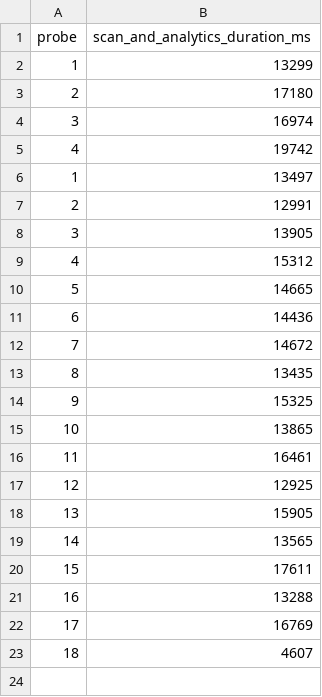
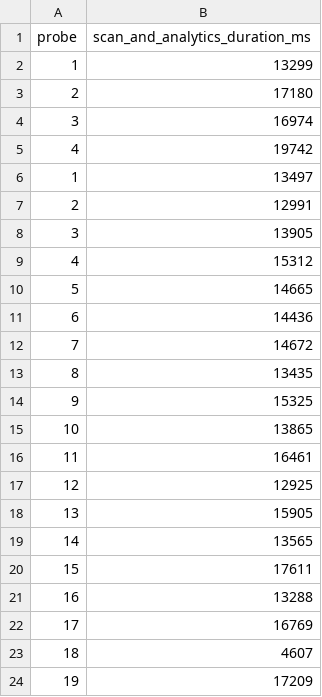
Before and after one commit to Photofiver/Stock-finder, a CSV file: blofin_live_scan_summary/timing_probe_duration.csv, drawn as a sheet.

```diff
--- a/blofin_live_scan_summary/timing_probe_duration.csv
+++ b/blofin_live_scan_summary/timing_probe_duration.csv
@@ -23 +23,2 @@ probe,scan_and_analytics_duration_ms
 18,4607
+19,17209
```
Also changed, not shown: blofin_live_scan_summary/timing_probe.csv, 21 other files.
